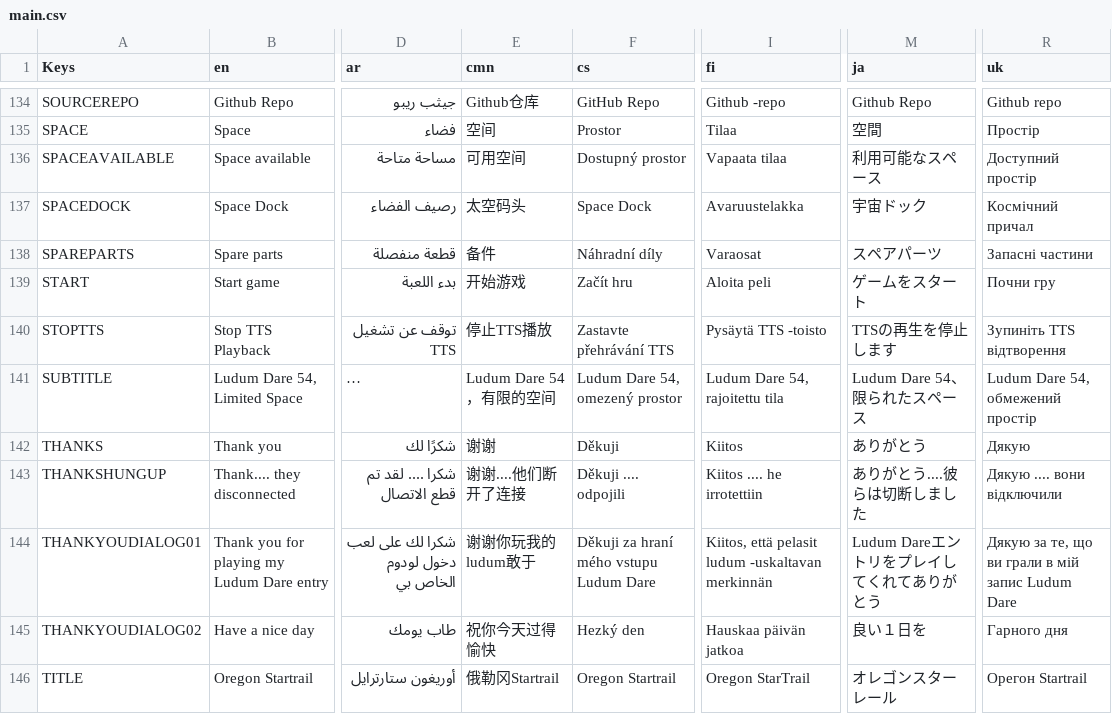
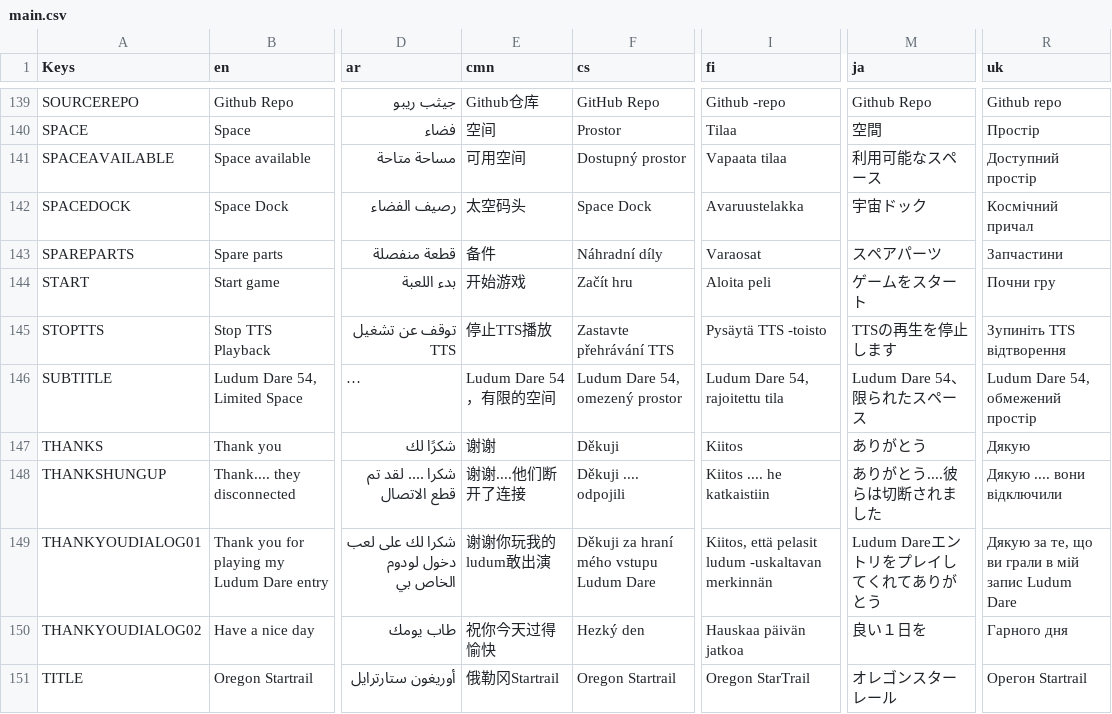
Before and after one commit to cyberpuffin-digital/Oregon-Startrail, a CSV file: Translations/main.csv, drawn as a sheet; only a part is shown, gaps mark what is left out; long unchanged cells end in …; addresses are those after the commit; the diff covers the shown part only; the diff names each change by its address in the sheet, - before the commit and + after, or states it on an @@ line.

```diff
--- a/Translations/main.csv
+++ b/Translations/main.csv
-R143 (uk): Запасні частини
+R143 (uk): Запчастини
-I148 (fi): Kiitos .... he irrotettiin
+I148 (fi): Kiitos .... he katkaistiin
-M148 (ja): ありがとう....彼らは切断しました
+M148 (ja): ありがとう....彼らは切断されました
-E149 (cmn): 谢谢你玩我的ludum敢于
+E149 (cmn): 谢谢你玩我的ludum敢出演
```
Also changed, not shown: 8 added rows and 39 edited cells elsewhere in this file, 12 other files.
